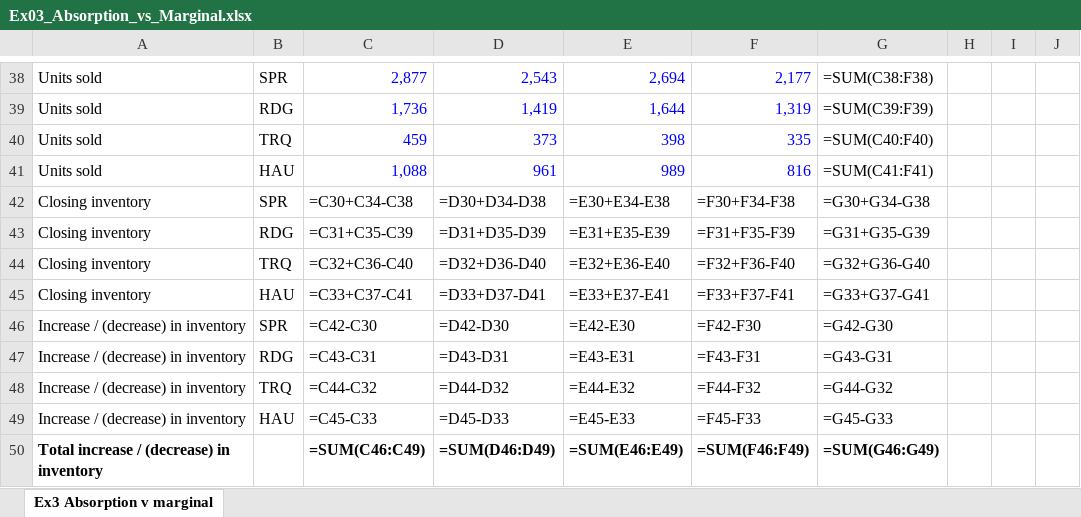
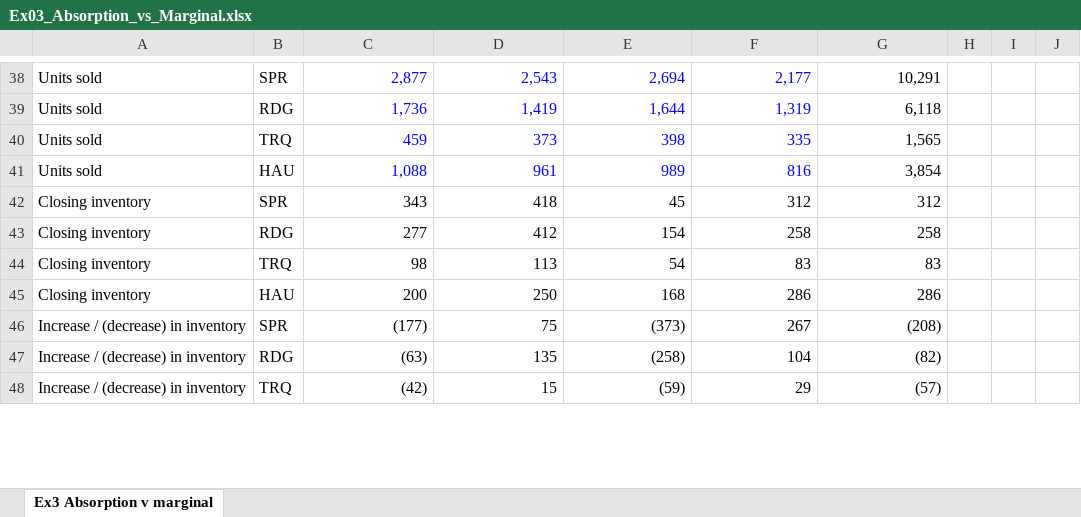
Before and after one commit to andrewprimmer/andrewprimmer.github.io, an Excel workbook: teaching/halden-motors/files/solutions/Ex03_Absorption_vs_Marginal.xlsx, sheet Ex3 Absorption v marginal, drawn as a sheet; only a part is shown, gaps mark what is left out; values as stored, in another font and other column widths than the file's, no borders; formulas without a stored value are shown as written; removed rows and columns are numbered as before the commit, all else as after; the diff covers the shown part only; the diff names each change by its address in the sheet, - before the commit and + after, or states it on an @@ line.

```diff
--- a/teaching/halden-motors/files/solutions/Ex03_Absorption_vs_Marginal.xlsx (sheet Ex3 Absorption v marginal)
+++ b/teaching/halden-motors/files/solutions/Ex03_Absorption_vs_Marginal.xlsx (sheet Ex3 Absorption v marginal)
-G38: =SUM(C38:F38)
+G38: 10,291
-G39: =SUM(C39:F39)
+G39: 6,118
-G40: =SUM(C40:F40)
+G40: 1,565
-G41: =SUM(C41:F41)
+G41: 3,854
-C42: =C30+C34-C38
+C42: 343
-D42: =D30+D34-D38
+D42: 418
-E42: =E30+E34-E38
+E42: 45
-F42: =F30+F34-F38
+F42: 312
-G42: =G30+G34-G38
+G42: 312
-row 43: Closing inventory | RDG | =C31+C35-C39 | =D31+D35-D39 | =E31+E35-E39 | =F31+F35-F39 | =G31+G35-G39
-row 44: Closing inventory | TRQ | =C32+C36-C40 | =D32+D36-D40 | =E32+E36-E40 | =F32+F36-F40 | =G32+G36-G40
-row 45: Closing inventory | HAU | =C33+C37-C41 | =D33+D37-D41 | =E33+E37-E41 | =F33+F37-F41 | =G33+G37-G41
+row 43: Closing inventory | RDG | 277 | 412 | 154 | 258 | 258
+row 44: Closing inventory | TRQ | 98 | 113 | 54 | 83 | 83
+row 45: Closing inventory | HAU | 200 | 250 | 168 | 286 | 286
-C46: =C42-C30
+C46: (177)
-D46: =D42-D30
+D46: 75
-E46: =E42-E30
+E46: (373)
-F46: =F42-F30
+F46: 267
-G46: =G42-G30
+G46: (208)
-C47: =C43-C31
+C47: (63)
-D47: =D43-D31
+D47: 135
-E47: =E43-E31
+E47: (258)
-F47: =F43-F31
+F47: 104
-G47: =G43-G31
+G47: (82)
-C48: =C44-C32
+C48: (42)
-D48: =D44-D32
+D48: 15
-E48: =E44-E32
+E48: (59)
-F48: =F44-F32
+F48: 29
-G48: =G44-G32
+G48: (57)
-row 49: Increase / (decrease) in inventory | HAU | =C45-C33 | =D45-D33 | =E45-E33 | =F45-F33 | =G45-G33
-row 50: Total increase / (decrease) in inventory |  | =SUM(C46:C49) | =SUM(D46:D49) | =SUM(E46:E49) | =SUM(F46:F49) | =SUM(G46:G49)
```
Also changed, not shown: 35 added rows, 33 removed rows and 36 edited cells elsewhere in this sheet, teaching/halden-motors/files/Halden_Motors_Management_Accounting_Dataset.xlsx, 11 other files.
